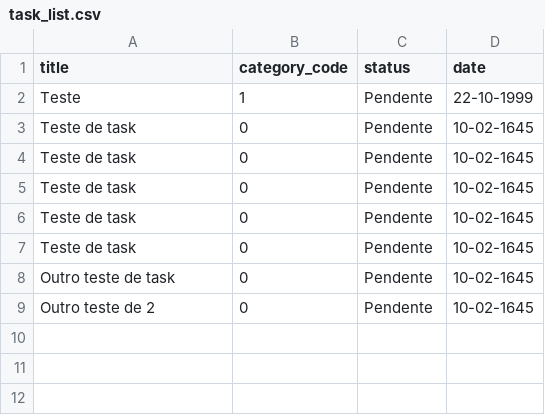
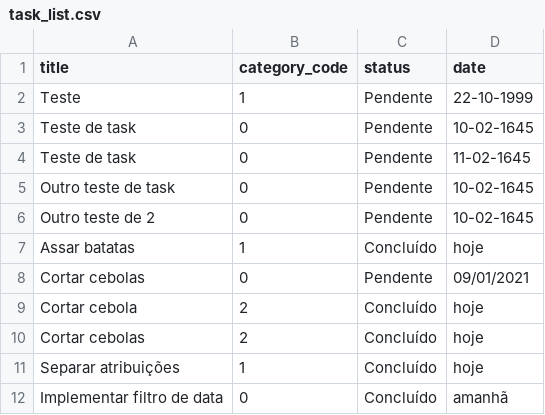
Before and after one commit to hvdomingues/lets-code-todo-list, a CSV file: task_list.csv, drawn as a sheet.

Commit message:
Duas funções do Menu implementadas, e novos métodos para as classes Manage_Csv, Task_List

```diff
--- a/task_list.csv
+++ b/task_list.csv
@@ -3,7 +3,10 @@ Teste,1,Pendente,22-10-1999
 Teste de task,0,Pendente,10-02-1645
-Teste de task,0,Pendente,10-02-1645
-Teste de task,0,Pendente,10-02-1645
-Teste de task,0,Pendente,10-02-1645
-Teste de task,0,Pendente,10-02-1645
+Teste de task,0,Pendente,11-02-1645
 Outro teste de task,0,Pendente,10-02-1645
 Outro teste de 2,0,Pendente,10-02-1645
+Assar batatas,1,Concluído,hoje
+Cortar cebolas,0,Pendente,09/01/2021
+Cortar cebola,2,Concluído,hoje
+Cortar cebolas,2,Concluído,hoje
+Separar atribuições,1,Concluído,hoje
+Implementar filtro de data,0,Concluído,amanhã
```
Also changed, not shown: 5 other files.
